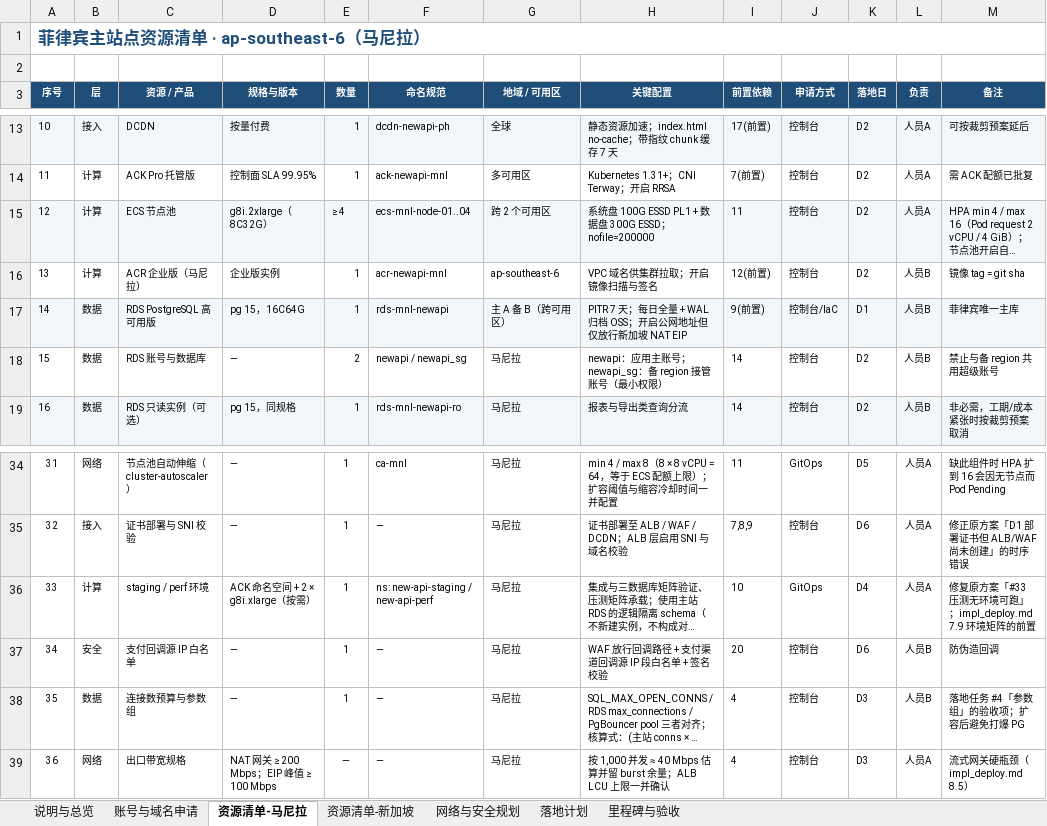
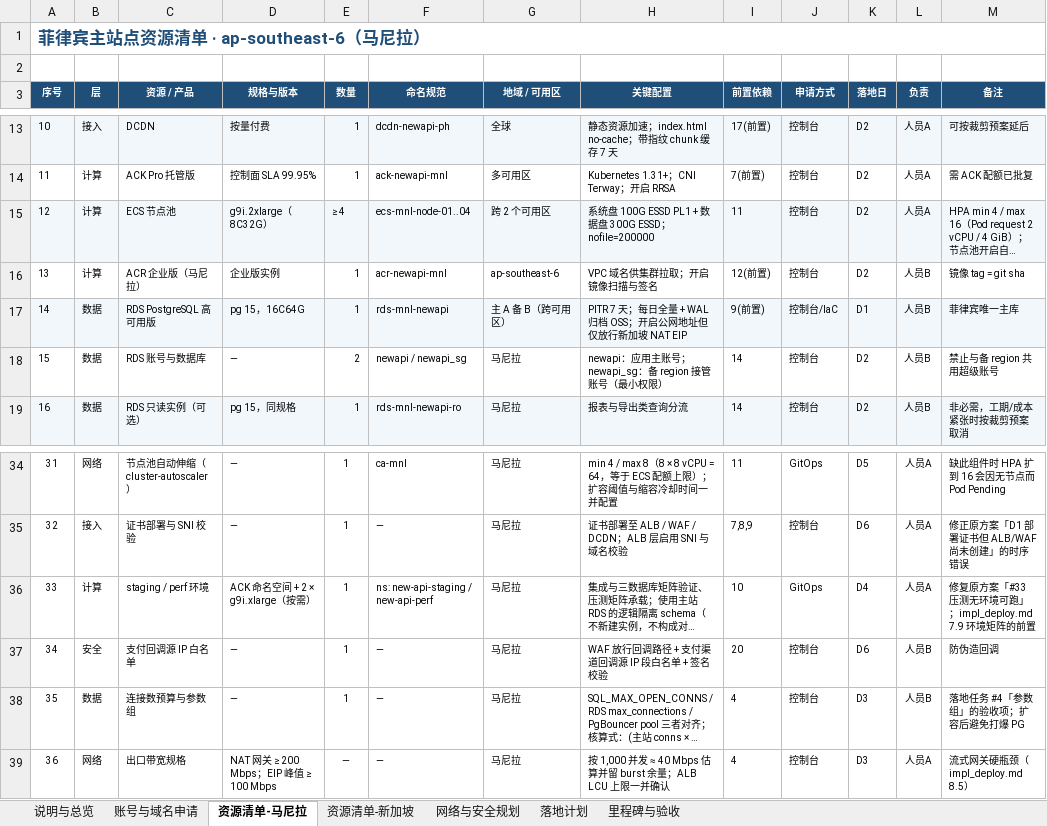
Before and after one commit to yanxuewei/new-api-yxw, an Excel workbook: .deploy/菲律宾部署方案-v2.1-修订版.xlsx, sheet 资源清单-马尼拉, drawn as a sheet; only a part is shown, gaps mark what is left out; long unchanged cells end in …; values as stored, in another font and other column widths than the file's, no borders; the diff names each change by its address in the sheet, - before the commit and + after, or states it on an @@ line.

```diff
--- a/.deploy/菲律宾部署方案-v2.1-修订版.xlsx (sheet 资源清单-马尼拉)
+++ b/.deploy/菲律宾部署方案-v2.1-修订版.xlsx (sheet 资源清单-马尼拉)
-D15 (规格与版本): g8i.2xlarge（8C32G）
+D15 (规格与版本): g9i.2xlarge（8C32G）
-D36 (规格与版本): ACK 命名空间 + 2 × g8i.xlarge（按需）
+D36 (规格与版本): ACK 命名空间 + 2 × g9i.xlarge（按需）
```
Also changed, not shown: sheet 说明与总览, sheet 资源清单-新加坡, sheet 落地计划, 50 other files.
